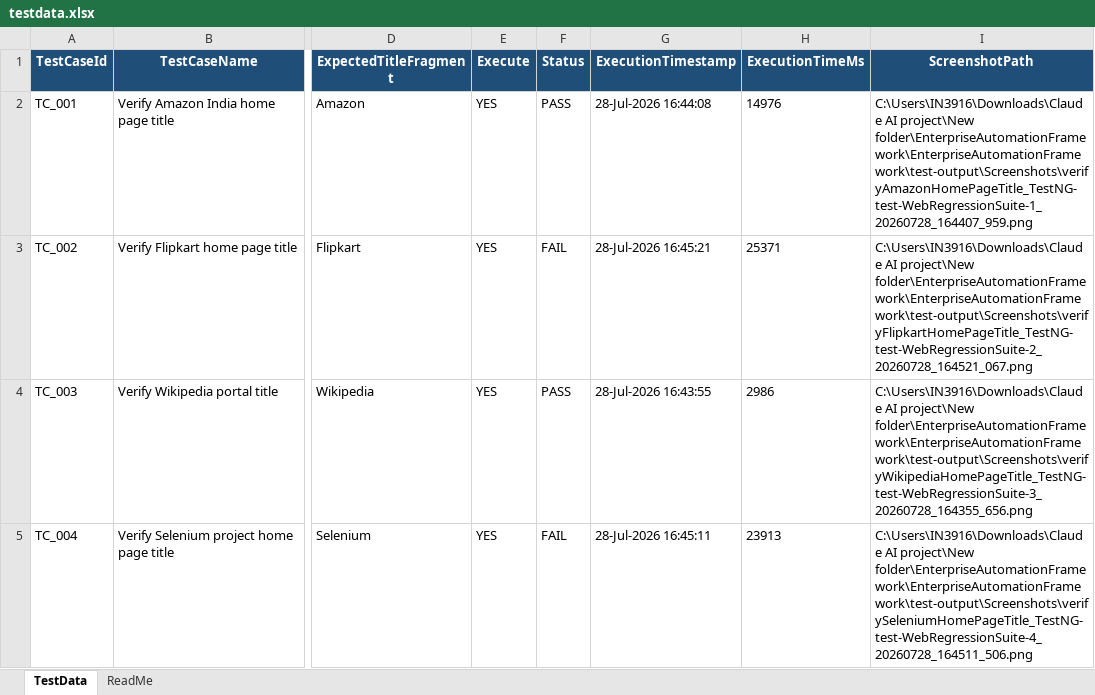
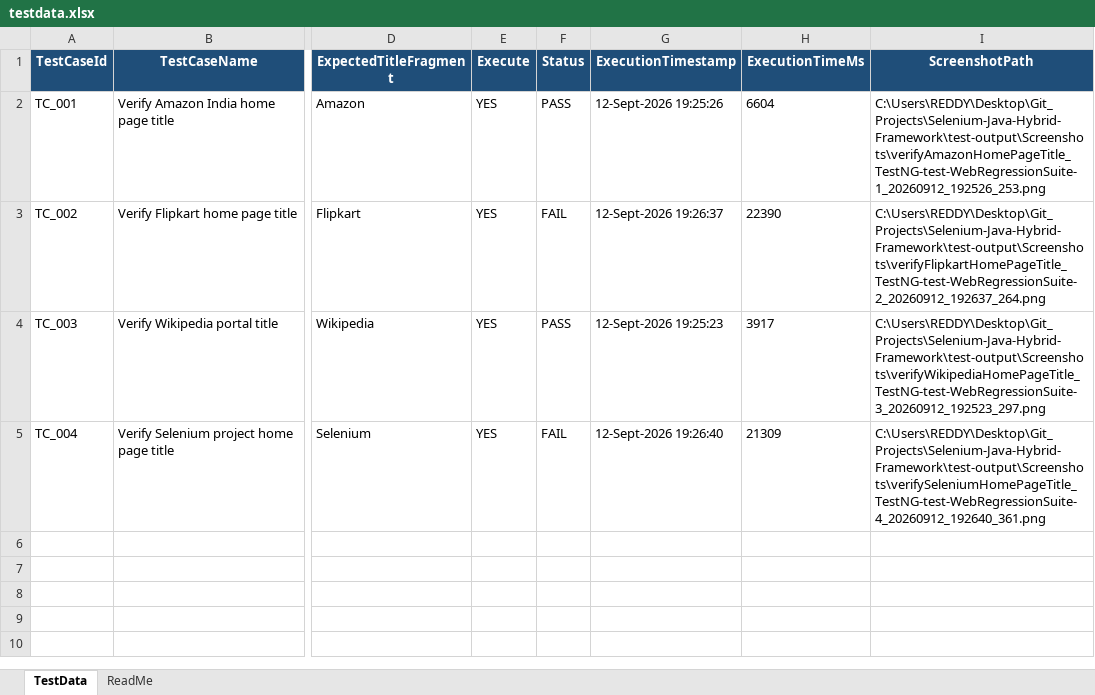
Before and after one commit to rramya724-svg/Selenium-Java-Hybrid-Framework, an Excel workbook: target/test-classes/testdata.xlsx, sheet TestData, drawn as a sheet; only a part is shown, gaps mark what is left out; values as stored, in another font and other column widths than the file's, no borders; the diff names each change by its address in the sheet, - before the commit and + after, or states it on an @@ line.

```diff
--- a/target/test-classes/testdata.xlsx (sheet TestData)
+++ b/target/test-classes/testdata.xlsx (sheet TestData)
-G2 (ExecutionTimestamp): 28-Jul-2026 16:44:08
+G2 (ExecutionTimestamp): 12-Sept-2026 19:25:26
-H2 (ExecutionTimeMs): 14976
+H2 (ExecutionTimeMs): 6604
-I2 (ScreenshotPath): C:\Users\IN3916\Downloads\Claude AI project\New folder\EnterpriseAutomationFramework\EnterpriseAutomationFramework\test-output\Screenshots\verifyAmazonHomePageTitle_TestNG-test-WebRegressionSuite-1_20260728_164407_959.png
+I2 (ScreenshotPath): C:\Users\REDDY\Desktop\Git_Projects\Selenium-Java-Hybrid-Framework\test-output\Screenshots\verifyAmazonHomePageTitle_TestNG-test-WebRegressionSuite-1_20260912_192526_253.png
-G3 (ExecutionTimestamp): 28-Jul-2026 16:45:21
+G3 (ExecutionTimestamp): 12-Sept-2026 19:26:37
-H3 (ExecutionTimeMs): 25371
+H3 (ExecutionTimeMs): 22390
-I3 (ScreenshotPath): C:\Users\IN3916\Downloads\Claude AI project\New folder\EnterpriseAutomationFramework\EnterpriseAutomationFramework\test-output\Screenshots\verifyFlipkartHomePageTitle_TestNG-test-WebRegressionSuite-2_20260728_164521_067.png
+I3 (ScreenshotPath): C:\Users\REDDY\Desktop\Git_Projects\Selenium-Java-Hybrid-Framework\test-output\Screenshots\verifyFlipkartHomePageTitle_TestNG-test-WebRegressionSuite-2_20260912_192637_264.png
-G4 (ExecutionTimestamp): 28-Jul-2026 16:43:55
+G4 (ExecutionTimestamp): 12-Sept-2026 19:25:23
-H4 (ExecutionTimeMs): 2986
+H4 (ExecutionTimeMs): 3917
-I4 (ScreenshotPath): C:\Users\IN3916\Downloads\Claude AI project\New folder\EnterpriseAutomationFramework\EnterpriseAutomationFramework\test-output\Screenshots\verifyWikipediaHomePageTitle_TestNG-test-WebRegressionSuite-3_20260728_164355_656.png
+I4 (ScreenshotPath): C:\Users\REDDY\Desktop\Git_Projects\Selenium-Java-Hybrid-Framework\test-output\Screenshots\verifyWikipediaHomePageTitle_TestNG-test-WebRegressionSuite-3_20260912_192523_297.png
-G5 (ExecutionTimestamp): 28-Jul-2026 16:45:11
+G5 (ExecutionTimestamp): 12-Sept-2026 19:26:40
-H5 (ExecutionTimeMs): 23913
+H5 (ExecutionTimeMs): 21309
-I5 (ScreenshotPath): C:\Users\IN3916\Downloads\Claude AI project\New folder\EnterpriseAutomationFramework\EnterpriseAutomationFramework\test-output\Screenshots\verifySeleniumHomePageTitle_TestNG-test-WebRegressionSuite-4_20260728_164511_506.png
+I5 (ScreenshotPath): C:\Users\REDDY\Desktop\Git_Projects\Selenium-Java-Hybrid-Framework\test-output\Screenshots\verifySeleniumHomePageTitle_TestNG-test-WebRegressionSuite-4_20260912_192640_361.png
```
Also changed, not shown: 31 other files.
